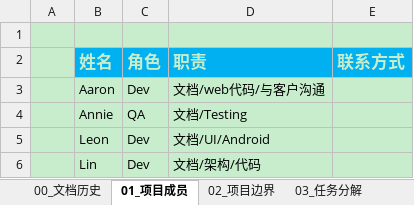
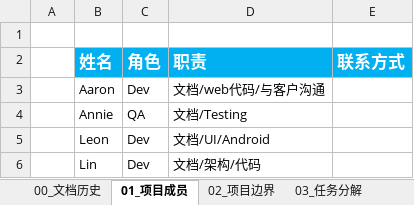
Before and after one commit to aaronluo/cuoxiazi, an Excel workbook: 01_doc/proj_plan/餐厅订餐系统_项目计划.xlsx, sheet 01_项目成员, drawn as a sheet; values as stored, in another font and other column widths than the file's, no borders; the diff names each change by its address in the sheet, - before the commit and + after, or states it on an @@ line.

```diff
--- a/01_doc/proj_plan/餐厅订餐系统_项目计划.xlsx (sheet 01_项目成员)
+++ b/01_doc/proj_plan/餐厅订餐系统_项目计划.xlsx (sheet 01_项目成员)
-A1:E1 fill: #C7EDCC
+A1:E1 fill: none
-A2 fill: #C7EDCC
+A2 fill: none
-B2:E2 text colour: #C7EDCC
+B2:E2 text colour: #FFFFFF
-A3:E6 fill: #C7EDCC
+A3:E6 fill: none
```
Also changed, not shown: sheet 04_项目进度, sheet 03_任务分解, sheet 02_项目边界, sheet 05_风险管理, sheet 07_沟通计划, sheet 00_文档历史, 3 more sheets.
